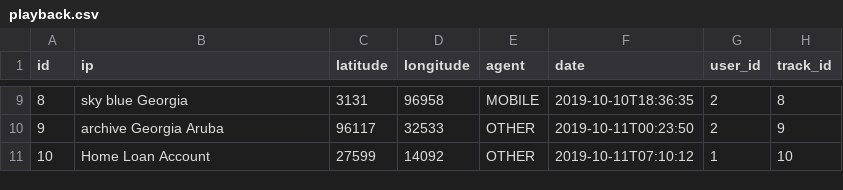
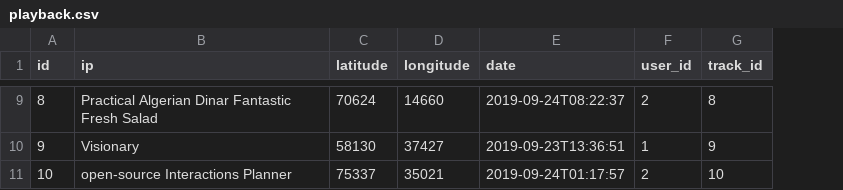
Before and after one commit to arnaugarcia/sallefy, a CSV file: src/main/resources/config/liquibase/fake-data/playback.csv, drawn as a sheet; only a part is shown, gaps mark what is left out; removed rows and columns are numbered as before the commit, all else as after; the diff covers the shown part only; the diff names each change by its address in the sheet, - before the commit and + after, or states it on an @@ line.

```diff
--- a/src/main/resources/config/liquibase/fake-data/playback.csv
+++ b/src/main/resources/config/liquibase/fake-data/playback.csv
-column E (agent), rows 9-11: MOBILE | OTHER | OTHER
-B9 (ip): sky blue Georgia
+B9 (ip): Practical Algerian Dinar Fantastic Fresh Salad
-C9 (latitude): 3131
+C9 (latitude): 70624
-D9 (longitude): 96958
+D9 (longitude): 14660
-E9 (date): 2019-10-10T18:36:35
+E9 (date): 2019-09-24T08:22:37
-B10 (ip): archive Georgia Aruba
+B10 (ip): Visionary
-C10 (latitude): 96117
+C10 (latitude): 58130
-D10 (longitude): 32533
+D10 (longitude): 37427
-E10 (date): 2019-10-11T00:23:50
+E10 (date): 2019-09-23T13:36:51
-F10 (user_id): 2
+F10 (user_id): 1
-B11 (ip): Home Loan Account
+B11 (ip): open-source Interactions Planner
-C11 (latitude): 27599
+C11 (latitude): 75337
-D11 (longitude): 14092
+D11 (longitude): 35021
-E11 (date): 2019-10-11T07:10:12
+E11 (date): 2019-09-24T01:17:57
-F11 (user_id): 1
+F11 (user_id): 2
```
Also changed, not shown: 30 edited cells elsewhere in this file.
